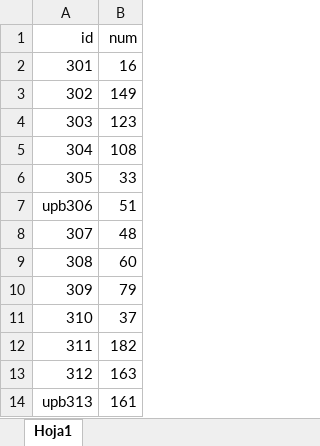
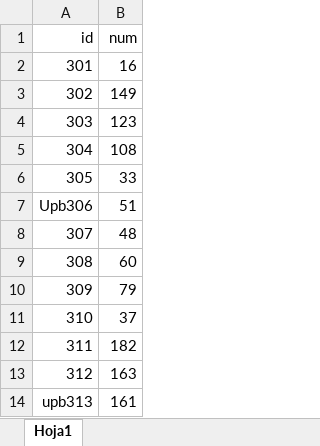
Before and after one commit to GabrielCornejoB/deteccion_archivos, an Excel workbook: test_folder/file8.xlsx, sheet Hoja1, drawn as a sheet; values as stored, in another font and other column widths than the file's, no borders; the diff names each change by its address in the sheet, - before the commit and + after, or states it on an @@ line.

```diff
--- a/test_folder/file8.xlsx (sheet Hoja1)
+++ b/test_folder/file8.xlsx (sheet Hoja1)
-A7 (id): upb306
+A7 (id): Upb306
```
Also changed, not shown: test_folder/file10.xlsx, 6 other files.
